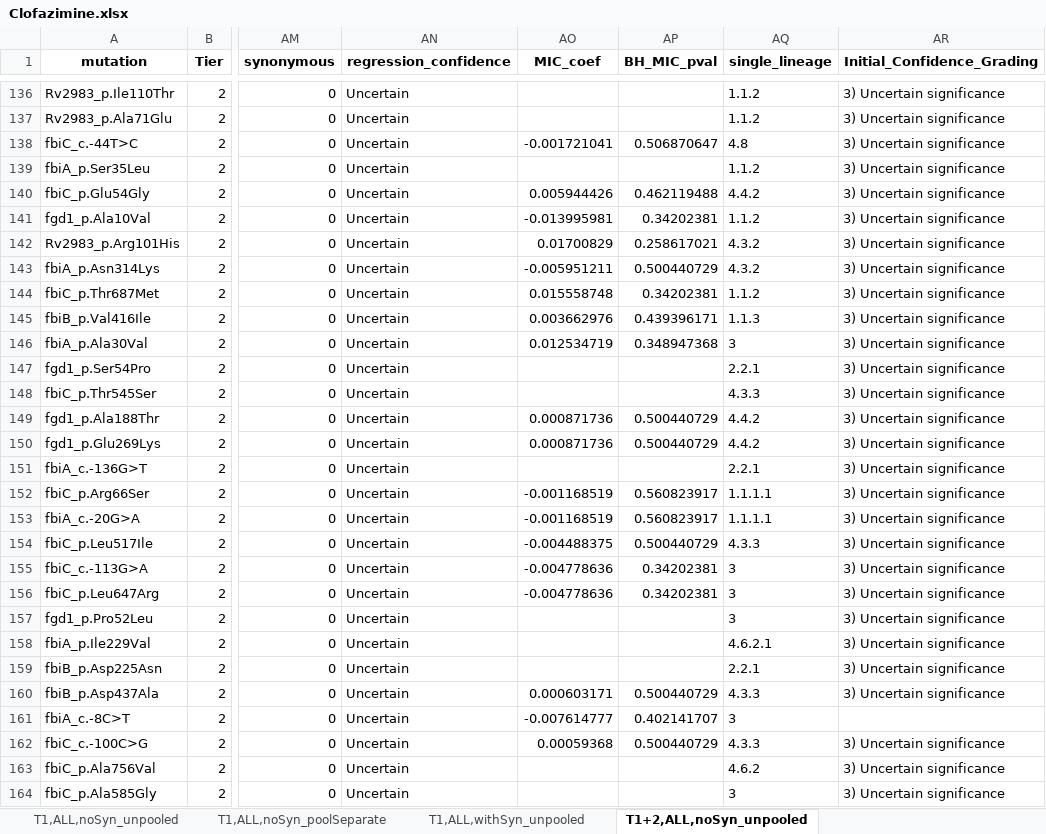
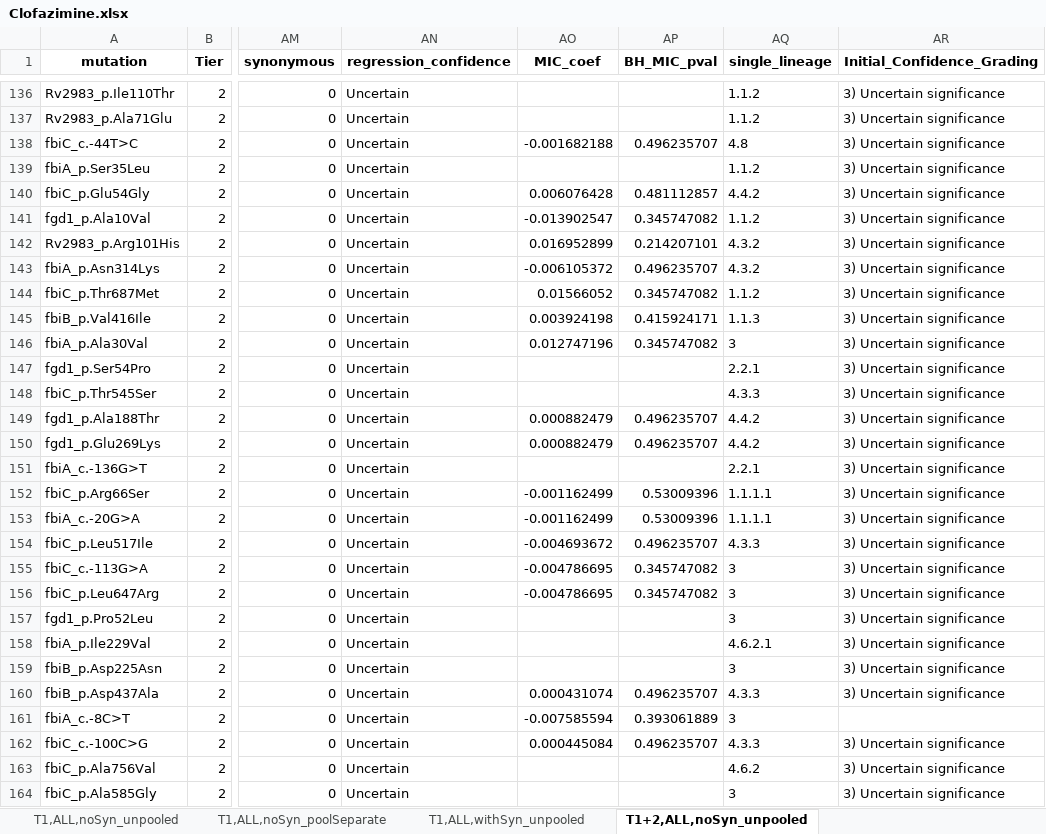
Before and after one commit to farhat-lab/who-analysis, an Excel workbook: results/NEW/Clofazimine.xlsx, sheet T1+2,ALL,noSyn_unpooled, drawn as a sheet; only a part is shown, gaps mark what is left out; values as stored, in another font and other column widths than the file's, no borders; the diff covers the shown part only; the diff names each change by its address in the sheet, - before the commit and + after, or states it on an @@ line.

```diff
--- a/results/NEW/Clofazimine.xlsx (sheet T1+2,ALL,noSyn_unpooled)
+++ b/results/NEW/Clofazimine.xlsx (sheet T1+2,ALL,noSyn_unpooled)
-AO138 (MIC_coef): -0.001721041
+AO138 (MIC_coef): -0.001682188
-AP138 (BH_MIC_pval): 0.506870647
+AP138 (BH_MIC_pval): 0.496235707
-AO140 (MIC_coef): 0.005944426
+AO140 (MIC_coef): 0.006076428
-AP140 (BH_MIC_pval): 0.462119488
+AP140 (BH_MIC_pval): 0.481112857
-AO141 (MIC_coef): -0.013995981
+AO141 (MIC_coef): -0.013902547
-AP141 (BH_MIC_pval): 0.34202381
+AP141 (BH_MIC_pval): 0.345747082
-AO142 (MIC_coef): 0.01700829
+AO142 (MIC_coef): 0.016952899
-AP142 (BH_MIC_pval): 0.258617021
+AP142 (BH_MIC_pval): 0.214207101
-AO143 (MIC_coef): -0.005951211
+AO143 (MIC_coef): -0.006105372
-AP143 (BH_MIC_pval): 0.500440729
+AP143 (BH_MIC_pval): 0.496235707
-AO144 (MIC_coef): 0.015558748
+AO144 (MIC_coef): 0.01566052
-AP144 (BH_MIC_pval): 0.34202381
+AP144 (BH_MIC_pval): 0.345747082
-AO145 (MIC_coef): 0.003662976
+AO145 (MIC_coef): 0.003924198
-AP145 (BH_MIC_pval): 0.439396171
+AP145 (BH_MIC_pval): 0.415924171
-AO146 (MIC_coef): 0.012534719
+AO146 (MIC_coef): 0.012747196
-AP146 (BH_MIC_pval): 0.348947368
+AP146 (BH_MIC_pval): 0.345747082
-AO149:AO150 (MIC_coef): 0.000871736
+AO149:AO150 (MIC_coef): 0.000882479
-AP149:AP150 (BH_MIC_pval): 0.500440729
+AP149:AP150 (BH_MIC_pval): 0.496235707
-AO152:AO153 (MIC_coef): -0.001168519
+AO152:AO153 (MIC_coef): -0.001162499
-AP152:AP153 (BH_MIC_pval): 0.560823917
+AP152:AP153 (BH_MIC_pval): 0.53009396
-AO154 (MIC_coef): -0.004488375
+AO154 (MIC_coef): -0.004693672
-AP154 (BH_MIC_pval): 0.500440729
+AP154 (BH_MIC_pval): 0.496235707
-AO155:AO156 (MIC_coef): -0.004778636
+AO155:AO156 (MIC_coef): -0.004786695
-AP155:AP156 (BH_MIC_pval): 0.34202381
+AP155:AP156 (BH_MIC_pval): 0.345747082
-AQ159 (single_lineage): 2.2.1
+AQ159 (single_lineage): 3
-AO160 (MIC_coef): 0.000603171
+AO160 (MIC_coef): 0.000431074
-AP160 (BH_MIC_pval): 0.500440729
+AP160 (BH_MIC_pval): 0.496235707
-AO161 (MIC_coef): -0.007614777
+AO161 (MIC_coef): -0.007585594
-AP161 (BH_MIC_pval): 0.402141707
+AP161 (BH_MIC_pval): 0.393061889
-AO162 (MIC_coef): 0.00059368
+AO162 (MIC_coef): 0.000445084
-AP162 (BH_MIC_pval): 0.500440729
+AP162 (BH_MIC_pval): 0.496235707
```
Also changed, not shown: 766 edited cells elsewhere in this sheet, sheet T1,ALL,noSyn_unpooled, sheet T1+2,ALL,withSyn_unpooled, sheet T1,ALL,withSyn_unpooled, sheet T1,WHO,noSyn_unpooled, sheet T1+2,WHO,noSyn_unpooled, sheet T1+2,WHO,withSyn_unpooled, 5 more sheets, results/NEW/Bedaquiline.xlsx, results/NEW/Delamanid.xlsx, 35 other files.
